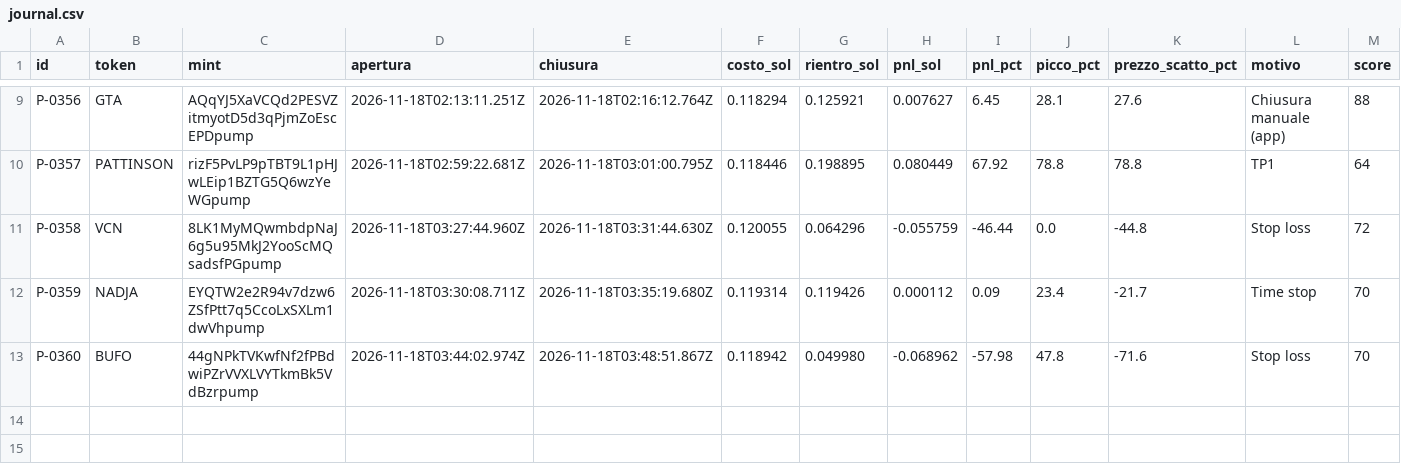
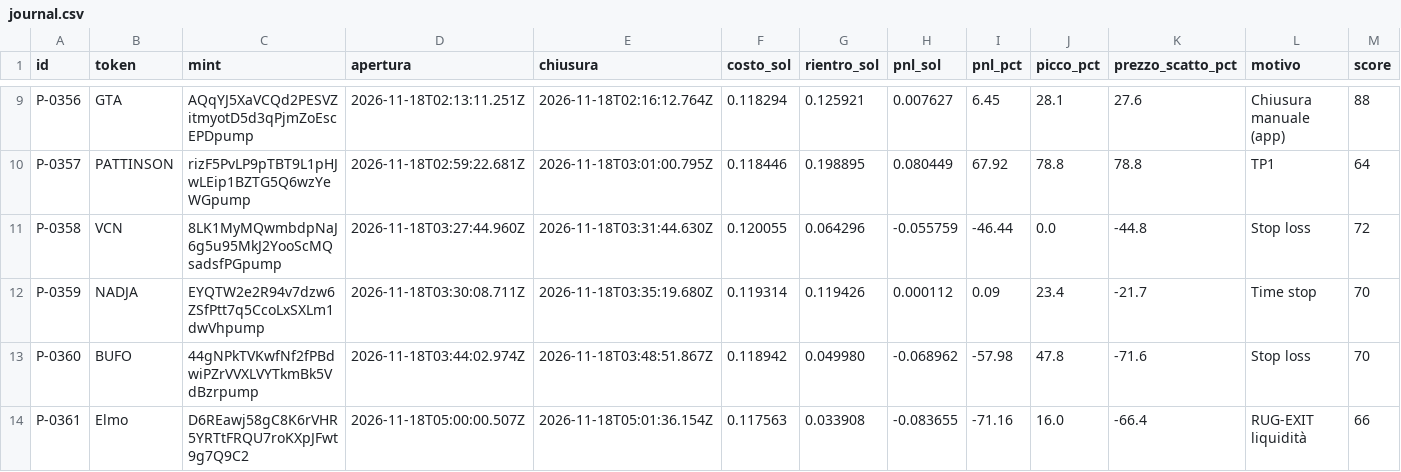
Before and after one commit to salvogeraci030899-wq/Kaiser-Desk, a CSV file: journal.csv, drawn as a sheet; only a part is shown, gaps mark what is left out; rows hold the shown columns only; the diff names each change by its address in the sheet, - before the commit and + after, or states it on an @@ line.

```diff
--- a/journal.csv
+++ b/journal.csv
+row 14: P-0361 | Elmo | D6REawj58gC8K6rVHR5YRTtFRQU7roKXpJFwt9g7Q9C2 | 2026-11-18T05:00:00.507Z | 2026-11-18T05:01:36.154Z | 0.117563 | 0.033908 | -0.083655 | -71.16 | 16.0 | -66.4 | RUG-EXIT liquidità | 66
```
Also changed, not shown: 4 other files.
